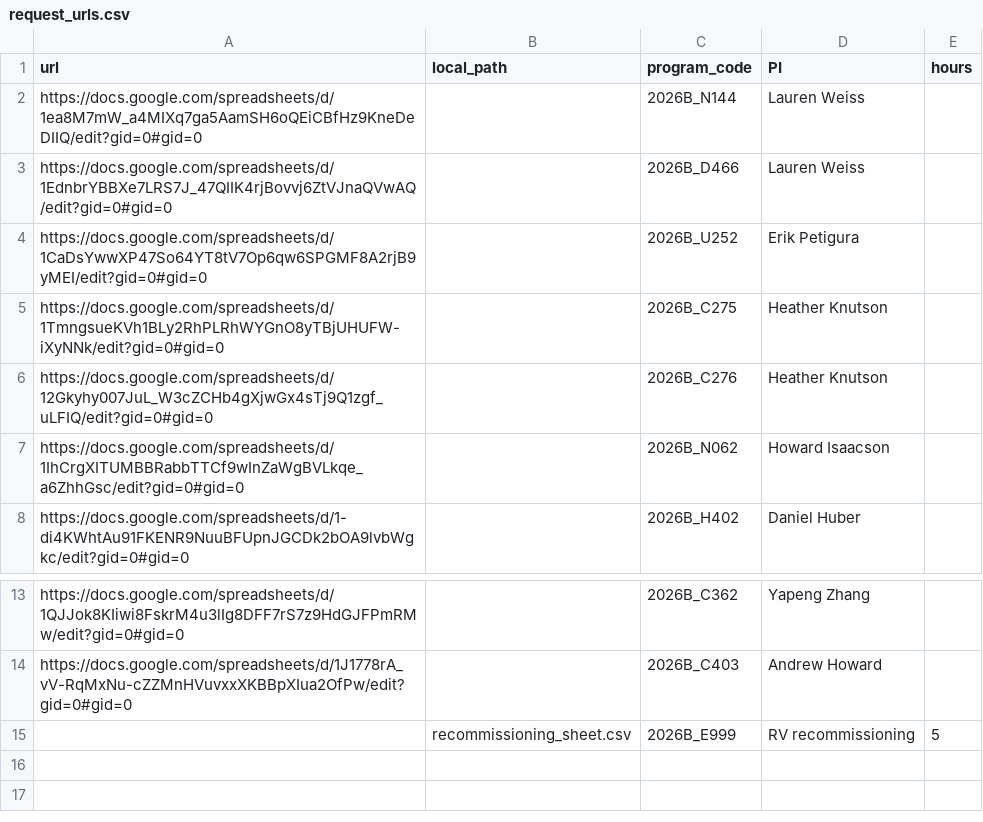
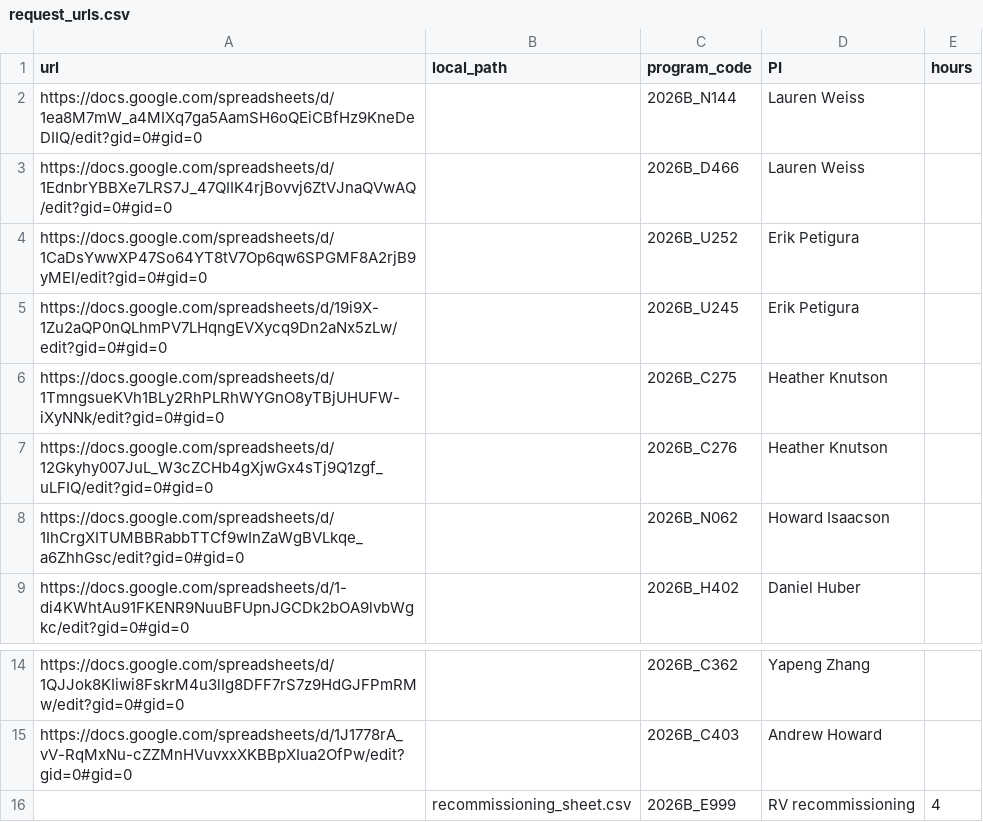
Before and after one commit to jluby127/AstroQ, a CSV file: ops/HIRES/2026B/request_urls.csv, drawn as a sheet; only a part is shown, gaps mark what is left out.

```diff
--- a/ops/HIRES/2026B/request_urls.csv
+++ b/ops/HIRES/2026B/request_urls.csv
@@ -4,2 +4,3 @@ https://docs.google.com/spreadsheets/d/1EdnbrYBBXe7LRS7J_47QIIK4rjBovvj6ZtVJnaQV
 https://docs.google.com/spreadsheets/d/1CaDsYwwXP47So64YT8tV7Op6qw6SPGMF8A2rjB9yMEI/edit?gid=0#gid=0,,2026B_U252,Erik Petigura,
+https://docs.google.com/spreadsheets/d/19i9X-1Zu2aQP0nQLhmPV7LHqngEVXycq9Dn2aNx5zLw/edit?gid=0#gid=0,,2026B_U245,Erik Petigura,
 https://docs.google.com/spreadsheets/d/1TmngsueKVh1BLy2RhPLRhWYGnO8yTBjUHUFW-iXyNNk/edit?gid=0#gid=0,,2026B_C275,Heather Knutson,
@@ -14,2 +15,2 @@ https://docs.google.com/spreadsheets/d/1QJJok8KIiwi8FskrM4u3lIg8DFF7rS7z9HdGJFPm
 https://docs.google.com/spreadsheets/d/1J1778rA_vV-RqMxNu-cZZMnHVuvxxXKBBpXIua2OfPw/edit?gid=0#gid=0,,2026B_C403,Andrew Howard,
-,recommissioning_sheet.csv,2026B_E999,RV recommissioning,5
+,recommissioning_sheet.csv,2026B_E999,RV recommissioning,4
```
Also changed, not shown: 3 other files.
